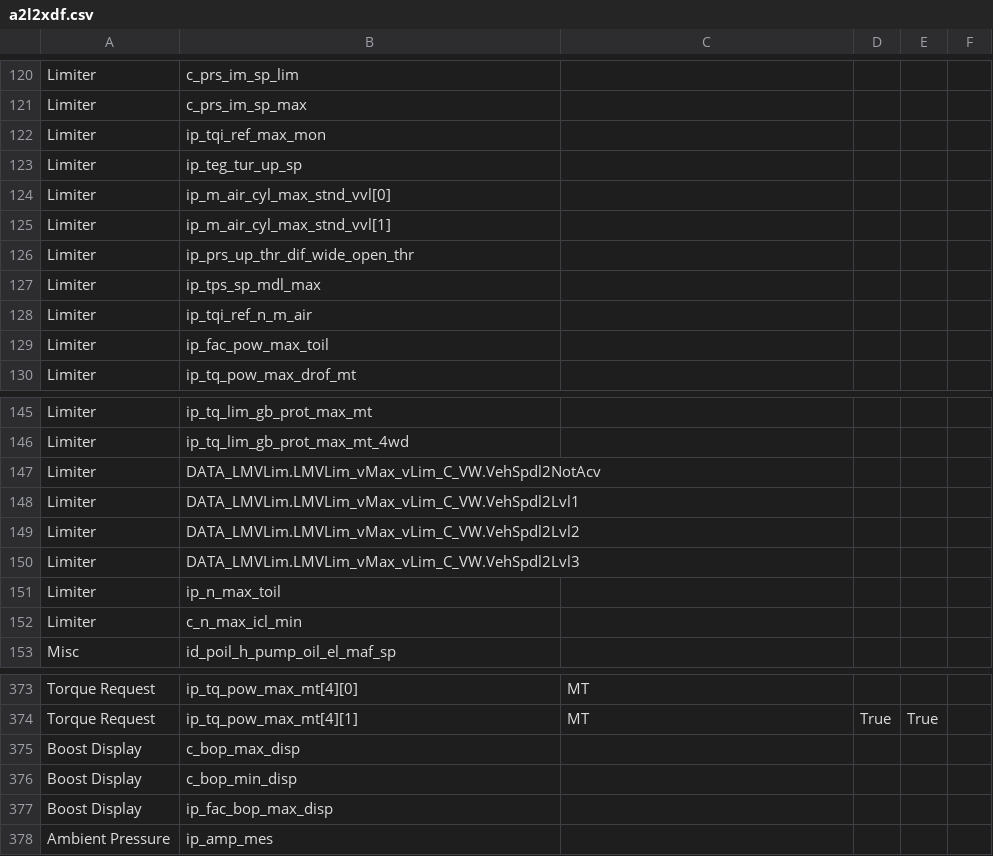
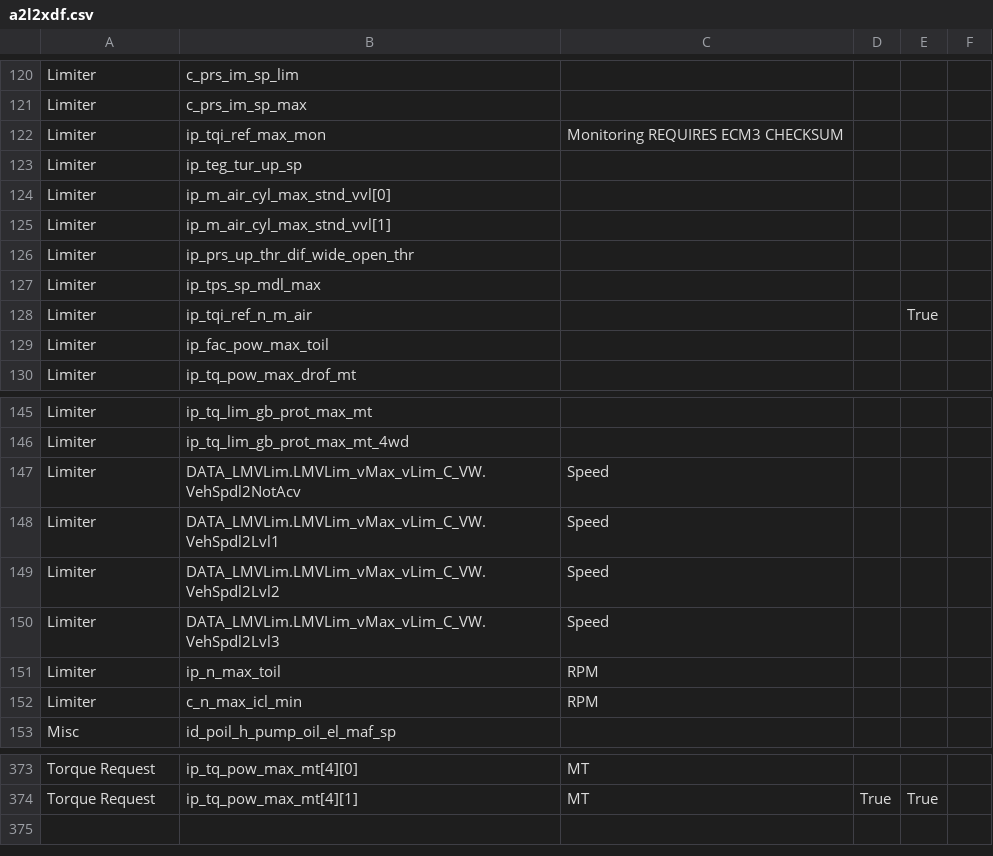
Before and after one commit to bri3d/a2l2xdf, a CSV file: a2l2xdf.csv, drawn as a sheet; only a part is shown, gaps mark what is left out; the diff covers the shown part only.

```diff
--- a/a2l2xdf.csv
+++ b/a2l2xdf.csv
@@ -121,3 +121,3 @@ Limiter,c_prs_im_sp_lim,,,,
 Limiter,c_prs_im_sp_max,,,,
-Limiter,ip_tqi_ref_max_mon,,,,
+Limiter,ip_tqi_ref_max_mon,Monitoring REQUIRES ECM3 CHECKSUM,,,
 Limiter,ip_teg_tur_up_sp,,,,
@@ -127,3 +127,3 @@ Limiter,ip_prs_up_thr_dif_wide_open_thr,,,,
 Limiter,ip_tps_sp_mdl_max,,,,
-Limiter,ip_tqi_ref_n_m_air,,,,
+Limiter,ip_tqi_ref_n_m_air,,,True,
 Limiter,ip_fac_pow_max_toil,,,,
@@ -146,8 +146,8 @@ Limiter,ip_tq_lim_gb_prot_max_mt,,,,
 Limiter,ip_tq_lim_gb_prot_max_mt_4wd,,,,
-Limiter,DATA_LMVLim.LMVLim_vMax_vLim_C_VW.VehSpdl2NotAcv,,,,
-Limiter,DATA_LMVLim.LMVLim_vMax_vLim_C_VW.VehSpdl2Lvl1,,,,
-Limiter,DATA_LMVLim.LMVLim_vMax_vLim_C_VW.VehSpdl2Lvl2,,,,
-Limiter,DATA_LMVLim.LMVLim_vMax_vLim_C_VW.VehSpdl2Lvl3,,,,
-Limiter,ip_n_max_toil,,,,
-Limiter,c_n_max_icl_min,,,,
+Limiter,DATA_LMVLim.LMVLim_vMax_vLim_C_VW.VehSpdl2NotAcv,Speed,,,
+Limiter,DATA_LMVLim.LMVLim_vMax_vLim_C_VW.VehSpdl2Lvl1,Speed,,,
+Limiter,DATA_LMVLim.LMVLim_vMax_vLim_C_VW.VehSpdl2Lvl2,Speed,,,
+Limiter,DATA_LMVLim.LMVLim_vMax_vLim_C_VW.VehSpdl2Lvl3,Speed,,,
+Limiter,ip_n_max_toil,RPM,,,
+Limiter,c_n_max_icl_min,RPM,,,
 Misc,id_poil_h_pump_oil_el_maf_sp,,,,
@@ -374,5 +374 @@ Torque Request,ip_tq_pow_max_mt[4][0],MT,,,
 Torque Request,ip_tq_pow_max_mt[4][1],MT,True,True,
-Boost Display,c_bop_max_disp,,,,
-Boost Display,c_bop_min_disp,,,,
-Boost Display,ip_fac_bop_max_disp,,,,
-Ambient Pressure,ip_amp_mes,,,,
```
Also changed, not shown: 45 edited cells elsewhere in this file.
